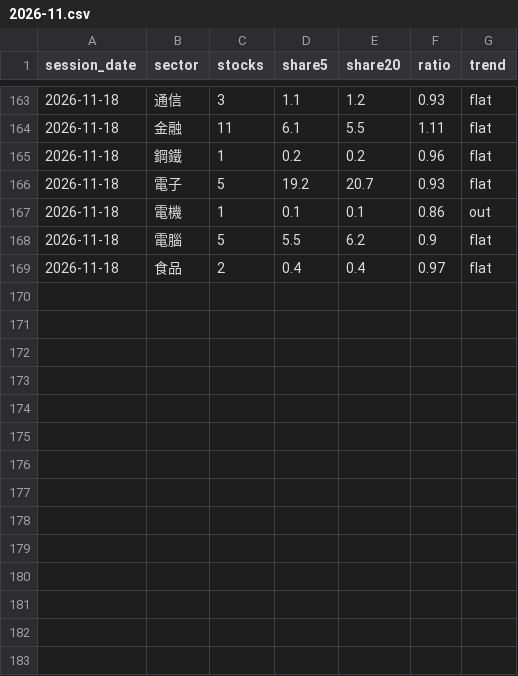
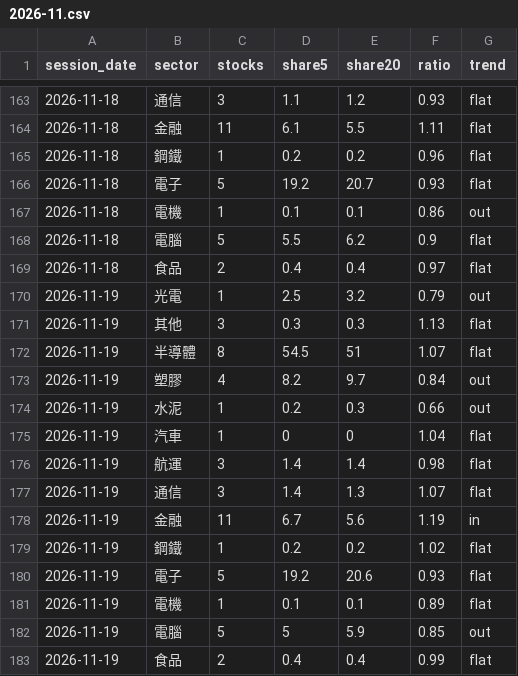
Before and after one commit to clleen1216-prog/taiwan50, a CSV file: data/tw_sectors/2026-11.csv, drawn as a sheet; only a part is shown, gaps mark what is left out.

```diff
--- a/data/tw_sectors/2026-11.csv
+++ b/data/tw_sectors/2026-11.csv
@@ -169 +169,15 @@ session_date,sector,stocks,share5,share20,ratio,trend
 2026-11-18,食品,2,0.4,0.4,0.97,flat
+2026-11-19,光電,1,2.5,3.2,0.79,out
+2026-11-19,其他,3,0.3,0.3,1.13,flat
+2026-11-19,半導體,8,54.5,51,1.07,flat
+2026-11-19,塑膠,4,8.2,9.7,0.84,out
+2026-11-19,水泥,1,0.2,0.3,0.66,out
+2026-11-19,汽車,1,0,0,1.04,flat
+2026-11-19,航運,3,1.4,1.4,0.98,flat
+2026-11-19,通信,3,1.4,1.3,1.07,flat
+2026-11-19,金融,11,6.7,5.6,1.19,in
+2026-11-19,鋼鐵,1,0.2,0.2,1.02,flat
+2026-11-19,電子,5,19.2,20.6,0.93,flat
+2026-11-19,電機,1,0.1,0.1,0.89,flat
+2026-11-19,電腦,5,5,5.9,0.85,out
+2026-11-19,食品,2,0.4,0.4,0.99,flat
```
Also changed, not shown: data/labels/tw.csv, 1 other file.
